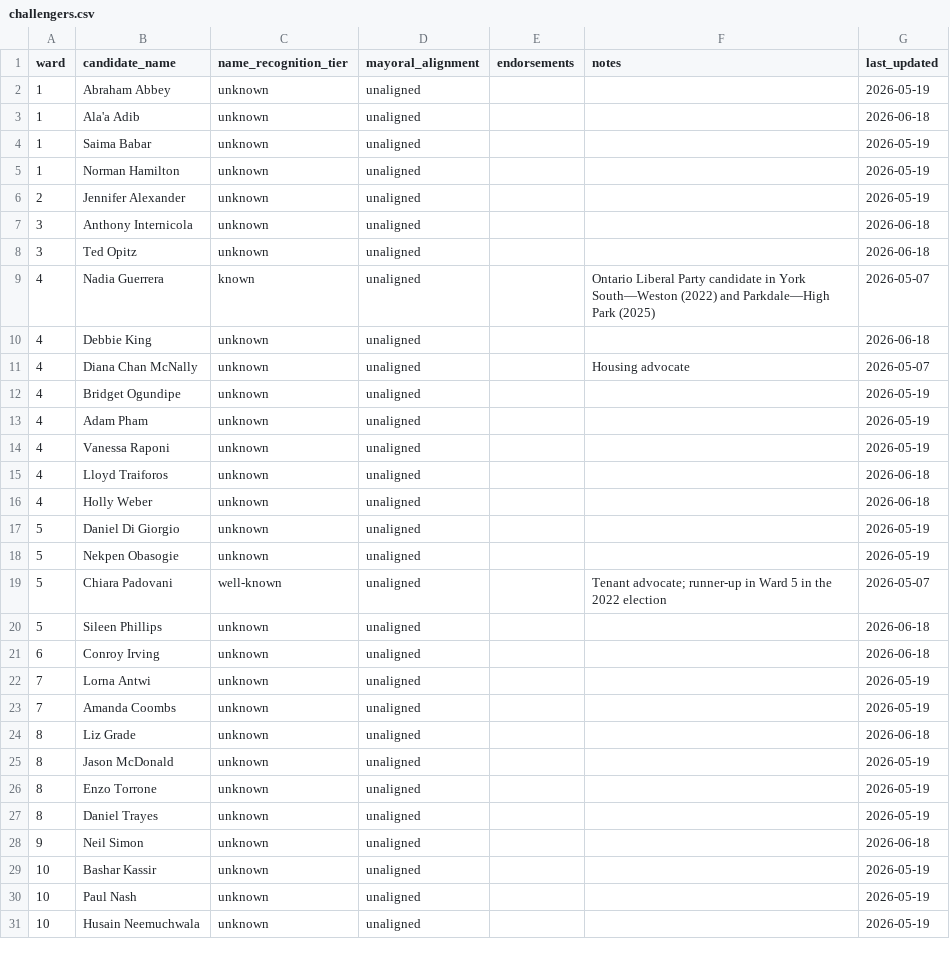
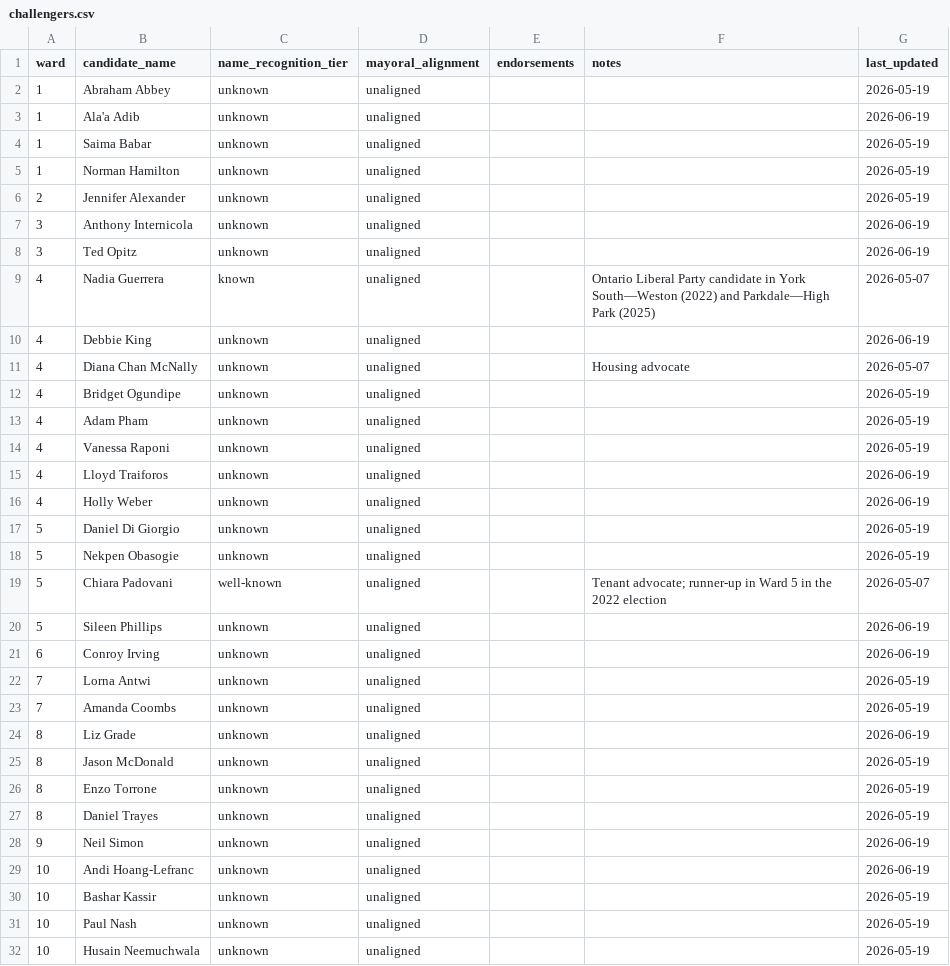
Before and after one commit to alexwolson/toronto-election-poll-tracker-data, a CSV file: data/processed/challengers.csv, drawn as a sheet; only a part is shown; the diff covers the shown part only.

```diff
--- a/data/processed/challengers.csv
+++ b/data/processed/challengers.csv
@@ -2,3 +2,3 @@ ward,candidate_name,name_recognition_tier,mayoral_alignment,endorsements,notes,l
 1,Abraham Abbey,unknown,unaligned,,,2026-05-19
-1,Ala'a Adib,unknown,unaligned,,,2026-06-18
+1,Ala'a Adib,unknown,unaligned,,,2026-06-19
 1,Saima Babar,unknown,unaligned,,,2026-05-19
@@ -6,6 +6,6 @@ ward,candidate_name,name_recognition_tier,mayoral_alignment,endorsements,notes,l
 2,Jennifer Alexander,unknown,unaligned,,,2026-05-19
-3,Anthony Internicola,unknown,unaligned,,,2026-06-18
-3,Ted Opitz,unknown,unaligned,,,2026-06-18
+3,Anthony Internicola,unknown,unaligned,,,2026-06-19
+3,Ted Opitz,unknown,unaligned,,,2026-06-19
 4,Nadia Guerrera,known,unaligned,,Ontario Liberal Party candidate in York South—Weston (2022) and Parkdale—High Park (2025),2026-05-07
-4,Debbie King,unknown,unaligned,,,2026-06-18
+4,Debbie King,unknown,unaligned,,,2026-06-19
 4,Diana Chan McNally,unknown,unaligned,,Housing advocate,2026-05-07
@@ -14,4 +14,4 @@ ward,candidate_name,name_recognition_tier,mayoral_alignment,endorsements,notes,l
 4,Vanessa Raponi,unknown,unaligned,,,2026-05-19
-4,Lloyd Traiforos,unknown,unaligned,,,2026-06-18
-4,Holly Weber,unknown,unaligned,,,2026-06-18
+4,Lloyd Traiforos,unknown,unaligned,,,2026-06-19
+4,Holly Weber,unknown,unaligned,,,2026-06-19
 5,Daniel Di Giorgio,unknown,unaligned,,,2026-05-19
@@ -19,7 +19,7 @@ ward,candidate_name,name_recognition_tier,mayoral_alignment,endorsements,notes,l
 5,Chiara Padovani,well-known,unaligned,,Tenant advocate; runner-up in Ward 5 in the 2022 election,2026-05-07
-5,Sileen Phillips,unknown,unaligned,,,2026-06-18
-6,Conroy Irving,unknown,unaligned,,,2026-06-18
+5,Sileen Phillips,unknown,unaligned,,,2026-06-19
+6,Conroy Irving,unknown,unaligned,,,2026-06-19
 7,Lorna Antwi,unknown,unaligned,,,2026-05-19
 7,Amanda Coombs,unknown,unaligned,,,2026-05-19
-8,Liz Grade,unknown,unaligned,,,2026-06-18
+8,Liz Grade,unknown,unaligned,,,2026-06-19
 8,Jason McDonald,unknown,unaligned,,,2026-05-19
@@ -27,3 +27,4 @@ ward,candidate_name,name_recognition_tier,mayoral_alignment,endorsements,notes,l
 8,Daniel Trayes,unknown,unaligned,,,2026-05-19
-9,Neil Simon,unknown,unaligned,,,2026-06-18
+9,Neil Simon,unknown,unaligned,,,2026-06-19
+10,Andi Hoang-Lefranc,unknown,unaligned,,,2026-06-19
 10,Bashar Kassir,unknown,unaligned,,,2026-05-19
```
Also changed, not shown: 1 added row and 28 edited cells elsewhere in this file, data/processed/councillor_registered.csv, data/raw/candidates/councillor_registered.csv, 18 other files.
